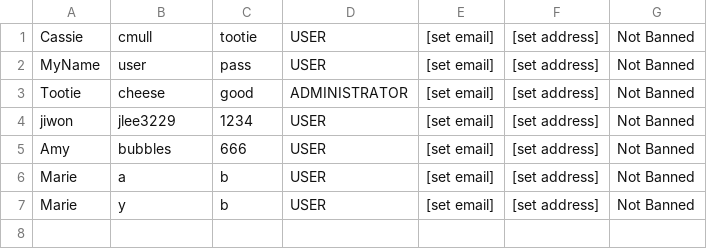
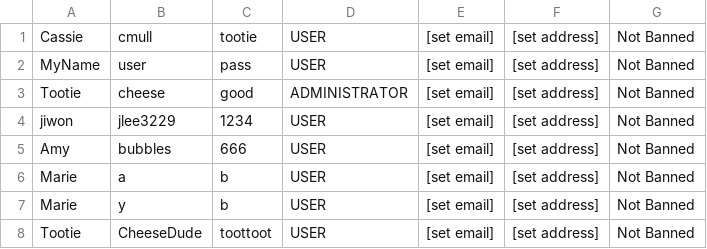
Before and after one commit to MagiShi/WWCT, a CSV file: out/production/WWCT/database.csv, drawn as a sheet.

```diff
--- a/out/production/WWCT/database.csv
+++ b/out/production/WWCT/database.csv
@@ -7 +7,2 @@ Marie,a,b,USER,[set email],[set address],Not Banned
 Marie,y,b,USER,[set email],[set address],Not Banned
+Tootie,CheeseDude,toottoot,USER,[set email],[set address],Not Banned
```
Also changed, not shown: database.csv, out/production/WWCT/sourceReports.csv, 3 other files.
